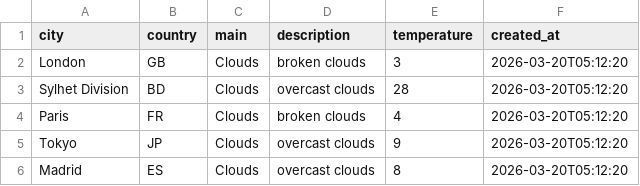
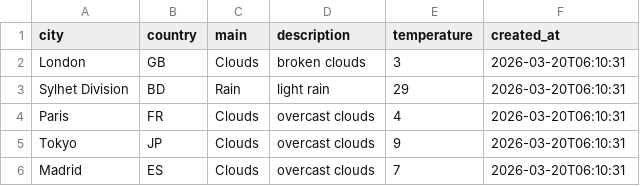
Before and after one commit to amzzz930/weather-api-integration, a CSV file: weather_data.csv, drawn as a sheet.

```diff
--- a/weather_data.csv
+++ b/weather_data.csv
@@ -1,6 +1,6 @@
 city,country,main,description,temperature,created_at
-London,GB,Clouds,broken clouds,3,2026-03-20T05:12:20
-Sylhet Division,BD,Clouds,overcast clouds,28,2026-03-20T05:12:20
-Paris,FR,Clouds,broken clouds,4,2026-03-20T05:12:20
-Tokyo,JP,Clouds,overcast clouds,9,2026-03-20T05:12:20
-Madrid,ES,Clouds,overcast clouds,8,2026-03-20T05:12:20
+London,GB,Clouds,broken clouds,3,2026-03-20T06:10:31
+Sylhet Division,BD,Rain,light rain,29,2026-03-20T06:10:31
+Paris,FR,Clouds,overcast clouds,4,2026-03-20T06:10:31
+Tokyo,JP,Clouds,overcast clouds,9,2026-03-20T06:10:31
+Madrid,ES,Clouds,overcast clouds,7,2026-03-20T06:10:31
```
